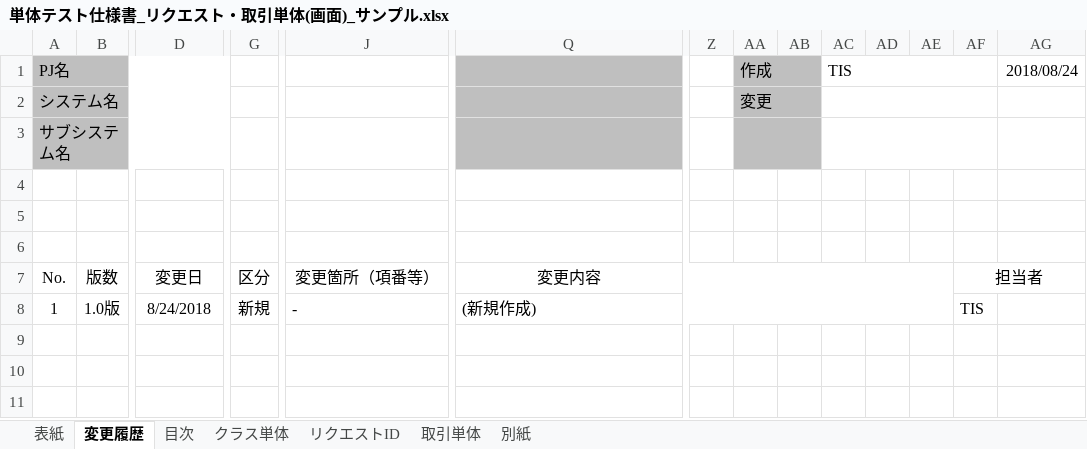
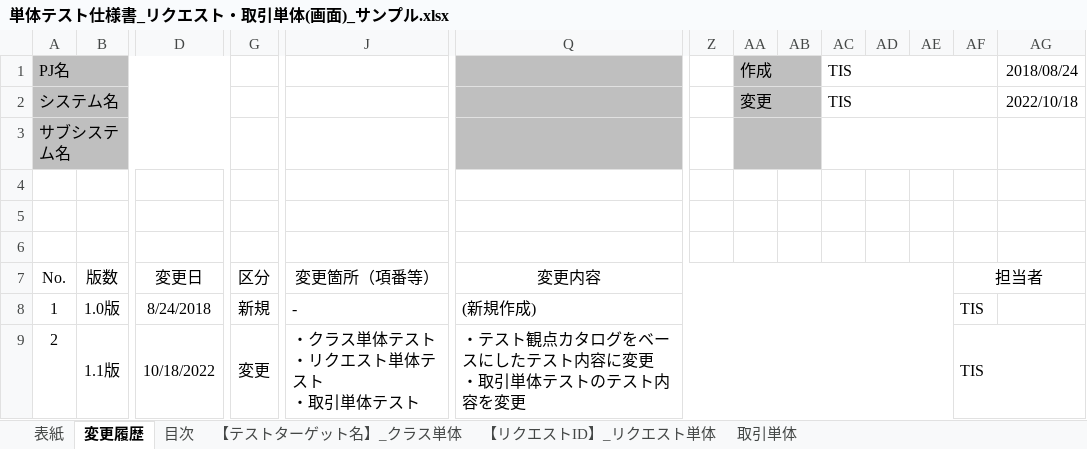
Before and after one commit to nablarch-development-standards/nablarch-development-standards, an Excel workbook: 030_設計ドキュメント/020_サンプル/110_テスト仕様書/単体テスト仕様書_リクエスト・取引単体(画面)_サンプル.xlsx, sheet 変更履歴, drawn as a sheet; only a part is shown, gaps mark what is left out; values as stored, in another font and other column widths than the file's, no borders; charts and pictures not drawn; rows hold the shown columns only; ↵ is a line break in a cell; the diff names each change by its address in the sheet, - before the commit and + after, or states it on an @@ line.

```diff
--- a/030_設計ドキュメント/020_サンプル/110_テスト仕様書/単体テスト仕様書_リクエスト・取引単体(画面)_サンプル.xlsx (sheet 変更履歴)
+++ b/030_設計ドキュメント/020_サンプル/110_テスト仕様書/単体テスト仕様書_リクエスト・取引単体(画面)_サンプル.xlsx (sheet 変更履歴)
-sheet tab: クラス単体
-sheet tab: リクエストID
-sheet tab: 別紙
+sheet tab: 【テストターゲット名】_クラス単体
+sheet tab: 【リクエストID】_リクエスト単体
-AC2: (empty)
+AC2: TIS
-AG2: (empty)
+AG2: 2022/10/18
+row 9: 2 | 1.1版 | 10/18/2022 | 変更 | ・クラス単体テスト ↵ ・リクエスト単体テスト ↵ ・取引単体テスト | ・テスト観点カタログをベースにしたテスト内容に変更 ↵ ・取引単体テストのテスト内容を変更 |  |  |  |  |  |  | TIS
```
Also changed, not shown: sheet 取引単体, sheet 目次, sheet 表紙, charts or pictures, 030_設計ドキュメント/020_サンプル/110_テスト仕様書/単体テスト仕様書_リクエスト・取引単体(バッチ)_サンプル.xlsx, 1 other file.
